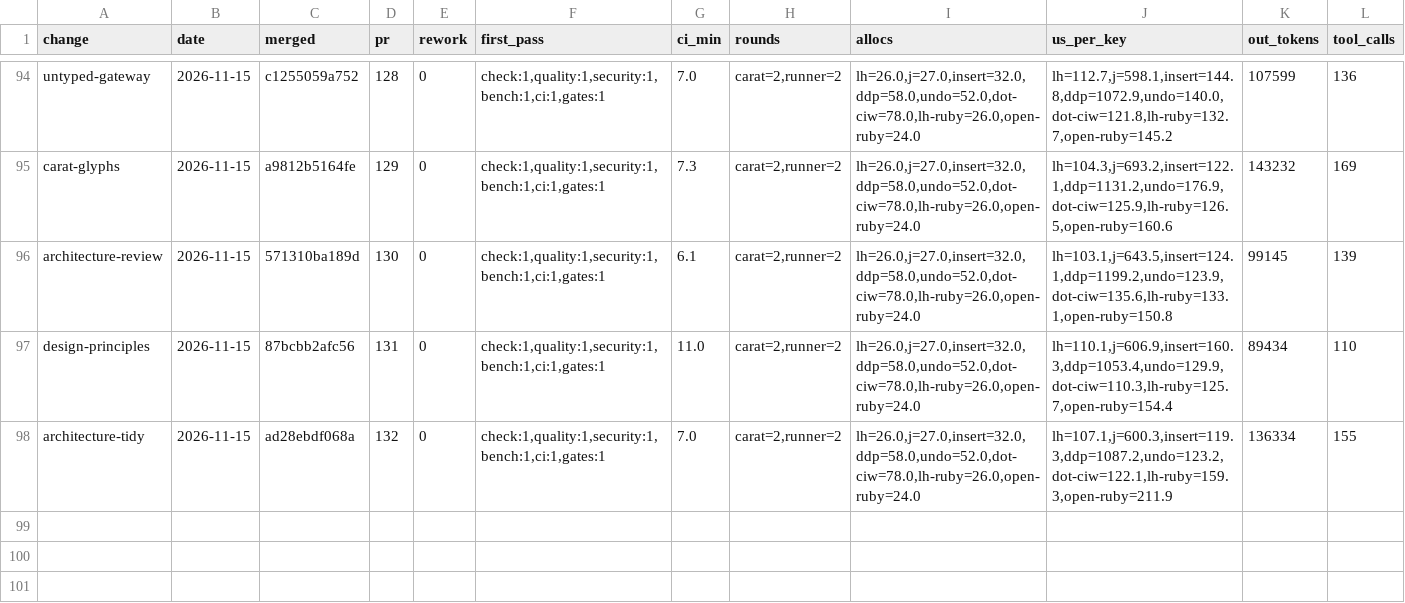
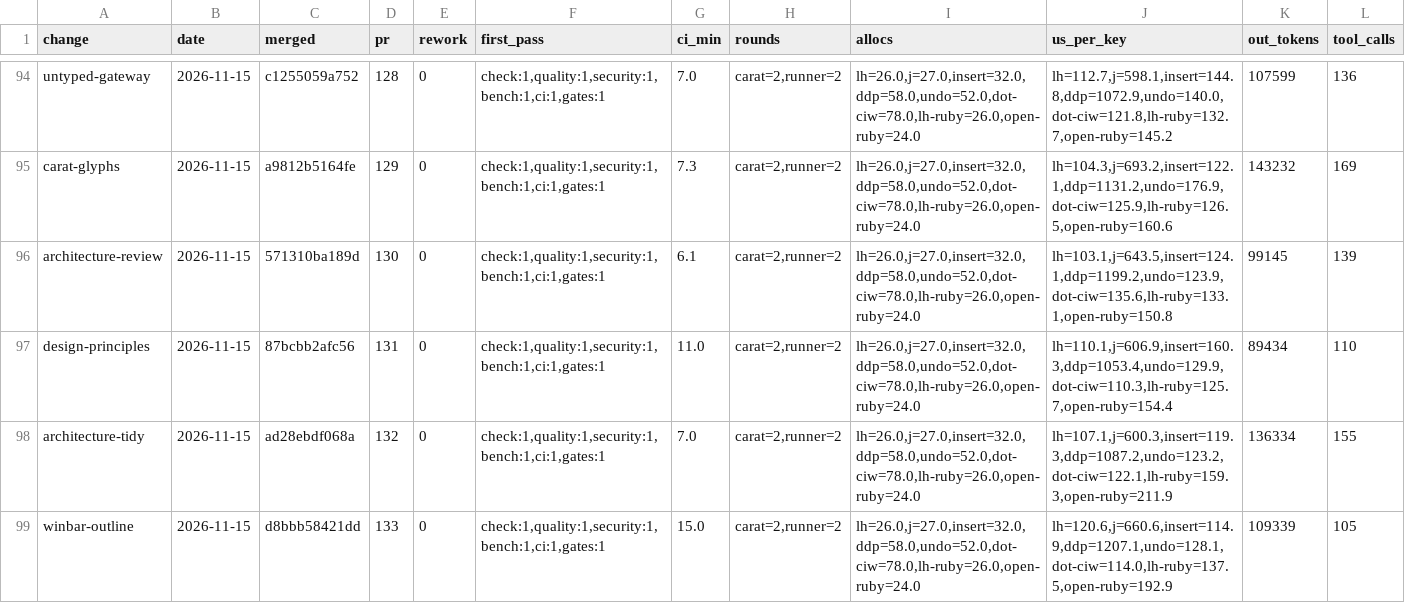
Before and after one commit to oraul/carat, a TSV file: docs/metrics.tsv, drawn as a sheet; only a part is shown, gaps mark what is left out; rows hold the shown columns only; the diff names each change by its address in the sheet, - before the commit and + after, or states it on an @@ line.

```diff
--- a/docs/metrics.tsv
+++ b/docs/metrics.tsv
+row 99: winbar-outline | 2026-11-15 | d8bbb58421dd | 133 | 0 | check:1,quality:1,security:1,bench:1,ci:1,gates:1 | 15.0 | carat=2,runner=2 | lh=26.0,j=27.0,insert=32.0,ddp=58.0,undo=52.0,dot-ciw=78.0,lh-ruby=26.0,open-ruby=24.0 | lh=120.6,j=660.6,insert=114.9,ddp=1207.1,undo=128.1,dot-ciw=114.0,lh-ruby=137.5,open-ruby=192.9 | 109339 | 105
```
Also changed, not shown: 43 other files.
